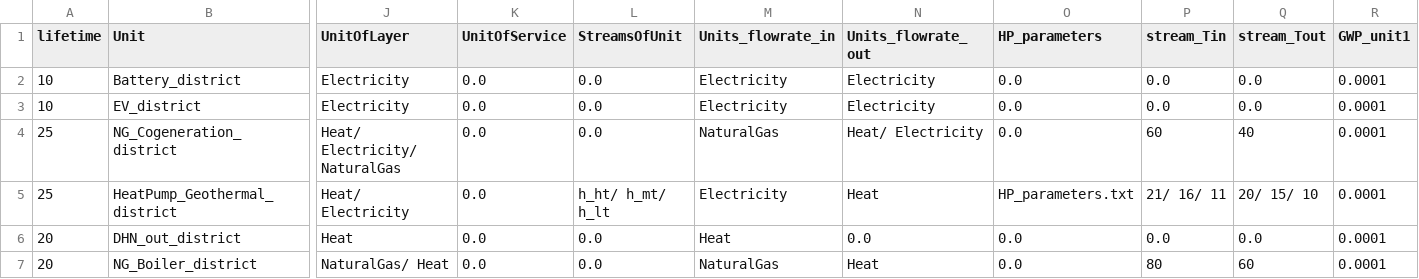
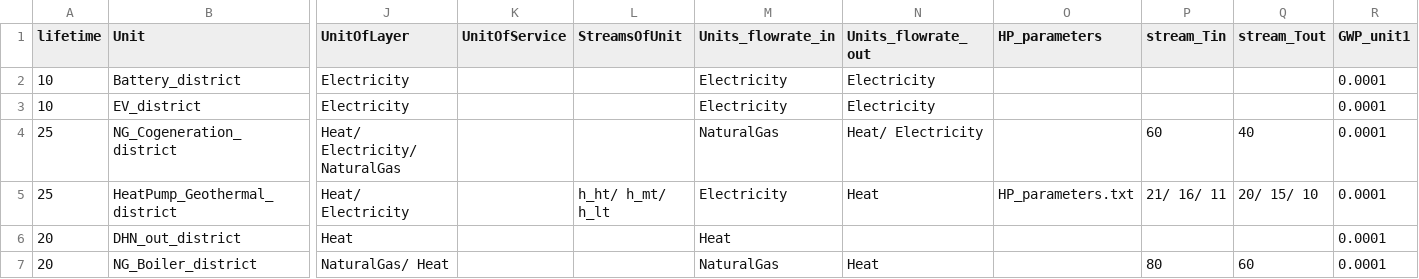
Before and after one commit to zhichuanma/REHO, a CSV file: REHO_database/REHO_datasets/new/district_units.csv, drawn as a sheet; only a part is shown, gaps mark what is left out; the diff names each change by its address in the sheet, - before the commit and + after, or states it on an @@ line.

```diff
--- a/REHO_database/REHO_datasets/new/district_units.csv
+++ b/REHO_database/REHO_datasets/new/district_units.csv
-K2:K7 (UnitOfService): 0.0
+K2:K7 (UnitOfService): (empty)
-L2:L4 (StreamsOfUnit): 0.0
+L2:L4 (StreamsOfUnit): (empty)
-O2:O4 (HP_parameters): 0.0
+O2:O4 (HP_parameters): (empty)
-P2:P3 (stream_Tin): 0.0
+P2:P3 (stream_Tin): (empty)
-Q2:Q3 (stream_Tout): 0.0
+Q2:Q3 (stream_Tout): (empty)
-L6:L7 (StreamsOfUnit): 0.0
+L6:L7 (StreamsOfUnit): (empty)
-N6 (Units_flowrate_out): 0.0
+N6 (Units_flowrate_out): (empty)
-O6:O7 (HP_parameters): 0.0
+O6:O7 (HP_parameters): (empty)
-P6 (stream_Tin): 0.0
+P6 (stream_Tin): (empty)
-Q6 (stream_Tout): 0.0
+Q6 (stream_Tout): (empty)
```
Also changed, not shown: REHO_database/REHO_datasets/new/building_units.csv, REHO_database/results/impact_scores_3.8.csv, 8 other files.
